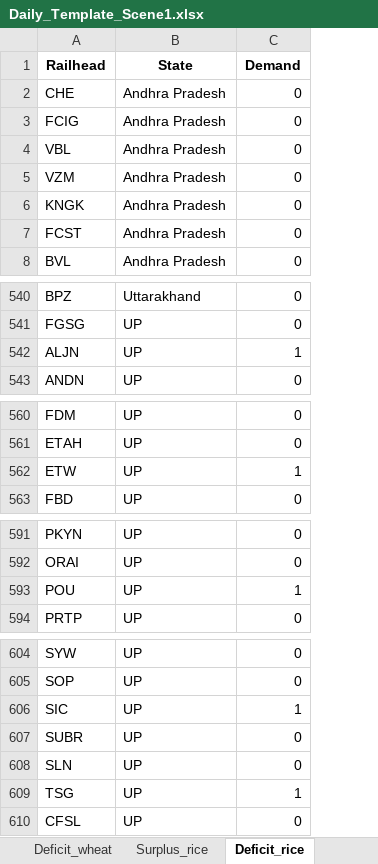
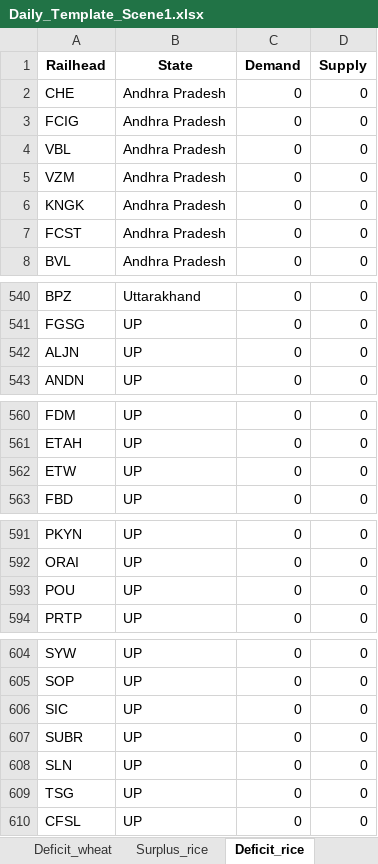
Before and after one commit to Saurabh-Gawande/fcitool, an Excel workbook: Input/Daily_Template_Scene1.xlsx, sheet Deficit_rice, drawn as a sheet; only a part is shown, gaps mark what is left out; values as stored, in another font and other column widths than the file's, no borders; the diff names each change by its address in the sheet, - before the commit and + after, or states it on an @@ line.

```diff
--- a/Input/Daily_Template_Scene1.xlsx (sheet Deficit_rice)
+++ b/Input/Daily_Template_Scene1.xlsx (sheet Deficit_rice)
+column D (Supply), rows 2-8: all 0; rows 540-543: all 0; rows 560-563: all 0; rows 591-594: all 0; rows 604-610: all 0
-C542 (Demand): 1
+C542 (Demand): 0
-C562 (Demand): 1
+C562 (Demand): 0
-C593 (Demand): 1
+C593 (Demand): 0
-C606 (Demand): 1
+C606 (Demand): 0
-C609 (Demand): 1
+C609 (Demand): 0
```
Also changed, not shown: sheet Deficit_wheat, sheet Surplus_rice, sheet Surplus_wheat, other sheet tabs, Frontend/public/data/Updated_railhead_list.xlsx, Input/Daily_Template_Scene2.xlsx, 5 other files.
